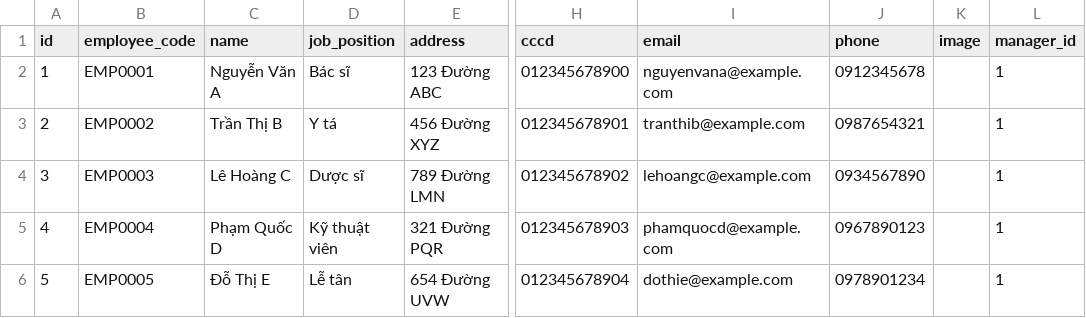
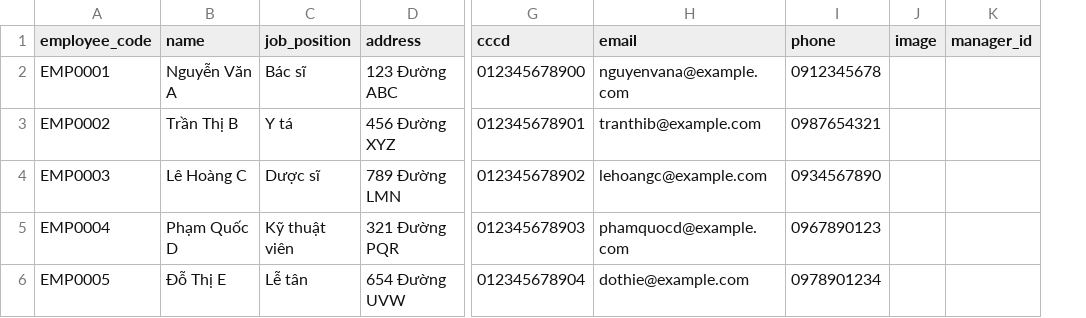
Before and after one commit to trungkien2543/hospital_management_Odoo, a CSV file: benh_vien/data/nhansu/data_empolyee.csv, drawn as a sheet; only a part is shown, gaps mark what is left out; removed rows and columns are numbered as before the commit, all else as after; the diff names each change by its address in the sheet, - before the commit and + after, or states it on an @@ line.

```diff
--- a/benh_vien/data/nhansu/data_empolyee.csv
+++ b/benh_vien/data/nhansu/data_empolyee.csv
-column A (id), rows 2-6: 1 | 2 | 3 | 4 | 5
-K2:K6 (manager_id): 1
+K2:K6 (manager_id): (empty)
```
Also changed, not shown: 18 other files.
